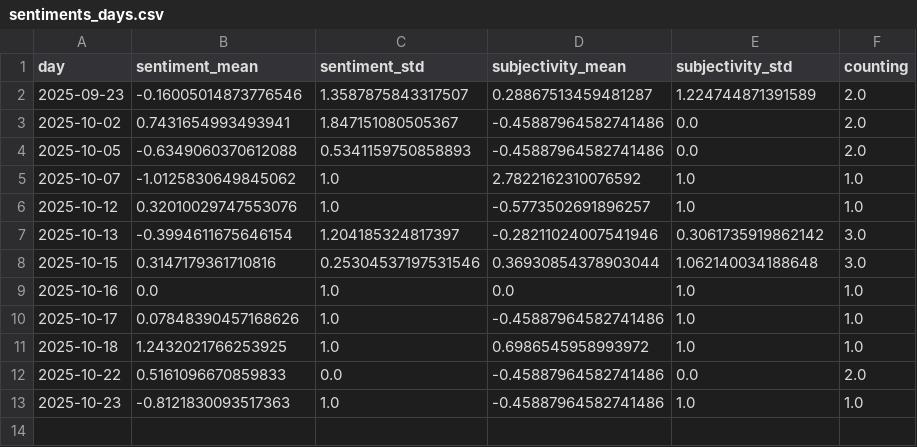
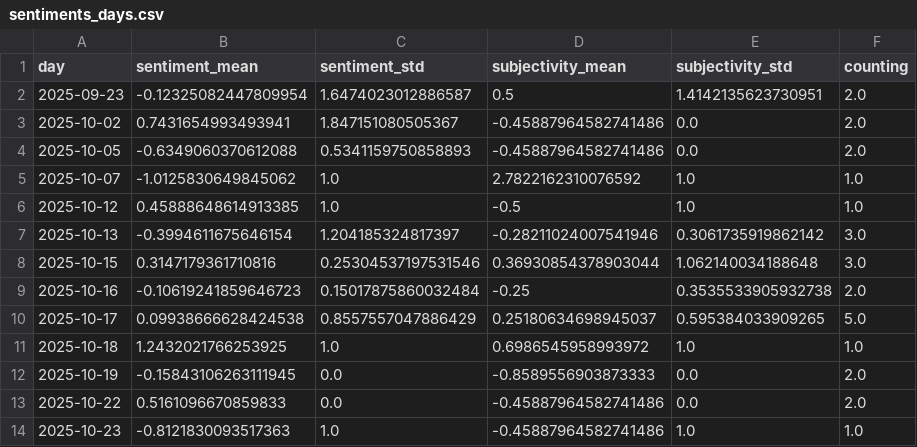
Before and after one commit to annajungfleischnews/coldIsComing, a CSV file: csv/sentiments_days.csv, drawn as a sheet.

```diff
--- a/csv/sentiments_days.csv
+++ b/csv/sentiments_days.csv
@@ -1,3 +1,3 @@
 day,sentiment_mean,sentiment_std,subjectivity_mean,subjectivity_std,counting
-2025-09-23,-0.16005014873776546,1.3587875843317507,0.28867513459481287,1.224744871391589,2.0
+2025-09-23,-0.12325082447809954,1.6474023012886587,0.5,1.4142135623730951,2.0
 2025-10-02,0.7431654993493941,1.847151080505367,-0.45887964582741486,0.0,2.0
@@ -5,8 +5,9 @@ day,sentiment_mean,sentiment_std,subjectivity_mean,subjectivity_std,counting
 2025-10-07,-1.0125830649845062,1.0,2.7822162310076592,1.0,1.0
-2025-10-12,0.32010029747553076,1.0,-0.5773502691896257,1.0,1.0
+2025-10-12,0.45888648614913385,1.0,-0.5,1.0,1.0
 2025-10-13,-0.3994611675646154,1.204185324817397,-0.28211024007541946,0.3061735919862142,3.0
 2025-10-15,0.3147179361710816,0.25304537197531546,0.36930854378903044,1.062140034188648,3.0
-2025-10-16,0.0,1.0,0.0,1.0,1.0
-2025-10-17,0.07848390457168626,1.0,-0.45887964582741486,1.0,1.0
+2025-10-16,-0.10619241859646723,0.15017875860032484,-0.25,0.3535533905932738,2.0
+2025-10-17,0.09938666628424538,0.8557557047886429,0.25180634698945037,0.595384033909265,5.0
 2025-10-18,1.2432021766253925,1.0,0.6986545958993972,1.0,1.0
+2025-10-19,-0.15843106263111945,0.0,-0.8589556903873333,0.0,2.0
 2025-10-22,0.5161096670859833,0.0,-0.45887964582741486,0.0,2.0
```
Also changed, not shown: csv/sentiments_domains.csv, csv/sentiments_locations.csv, 7 other files.
